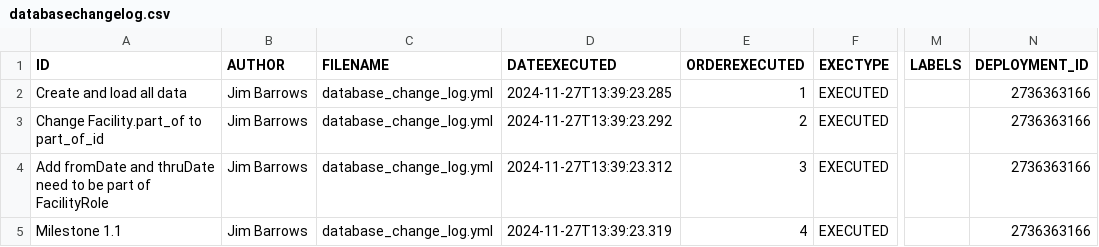
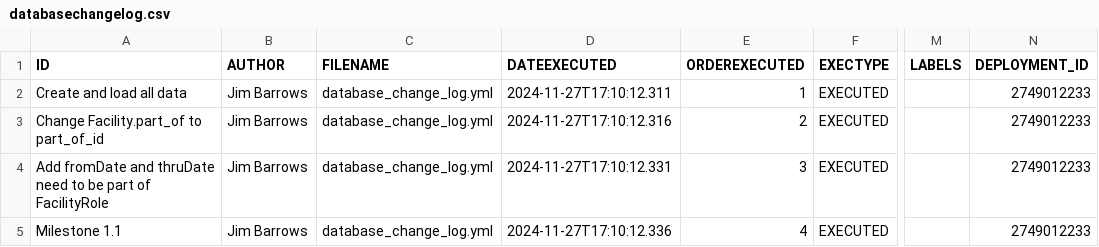
Before and after one commit to ErpMicroServices/people_and_organizations-database, a CSV file: databasechangelog.csv, drawn as a sheet; only a part is shown, gaps mark what is left out; the diff names each change by its address in the sheet, - before the commit and + after, or states it on an @@ line.

Commit message:
Complete #38

```diff
--- a/databasechangelog.csv
+++ b/databasechangelog.csv
-D2 (DATEEXECUTED): 2024-11-27T13:39:23.285
+D2 (DATEEXECUTED): 2024-11-27T17:10:12.311
-N2:N5 (DEPLOYMENT_ID): 2736363166
+N2:N5 (DEPLOYMENT_ID): 2749012233
-D3 (DATEEXECUTED): 2024-11-27T13:39:23.292
+D3 (DATEEXECUTED): 2024-11-27T17:10:12.316
-D4 (DATEEXECUTED): 2024-11-27T13:39:23.312
+D4 (DATEEXECUTED): 2024-11-27T17:10:12.331
-D5 (DATEEXECUTED): 2024-11-27T13:39:23.319
+D5 (DATEEXECUTED): 2024-11-27T17:10:12.336
```
